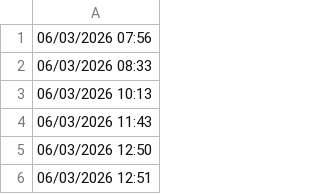
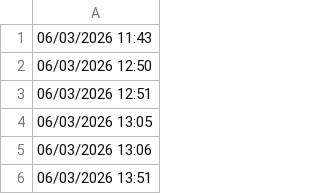
Before and after one commit to lethanhtannhat/thutrang7th6, a CSV file: time.csv, drawn as a sheet; only a part is shown; the shorter side is filled out with more unchanged rows.

```diff
--- a/time.csv
+++ b/time.csv
@@ -1,4 +1 @@
-06/03/2026 07:56
-06/03/2026 08:33
-06/03/2026 10:13
 06/03/2026 11:43
```
Also changed, not shown: 1 other file.
